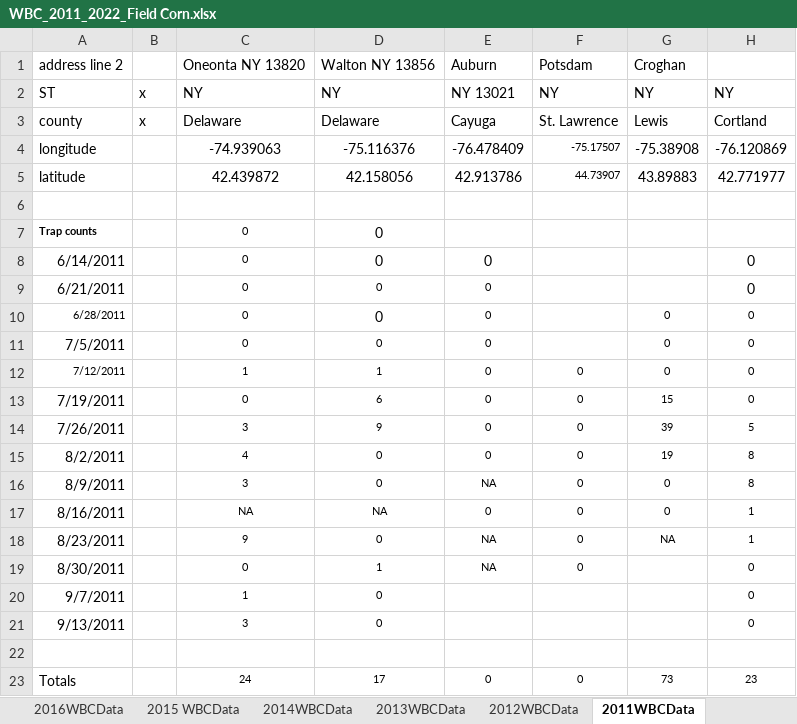
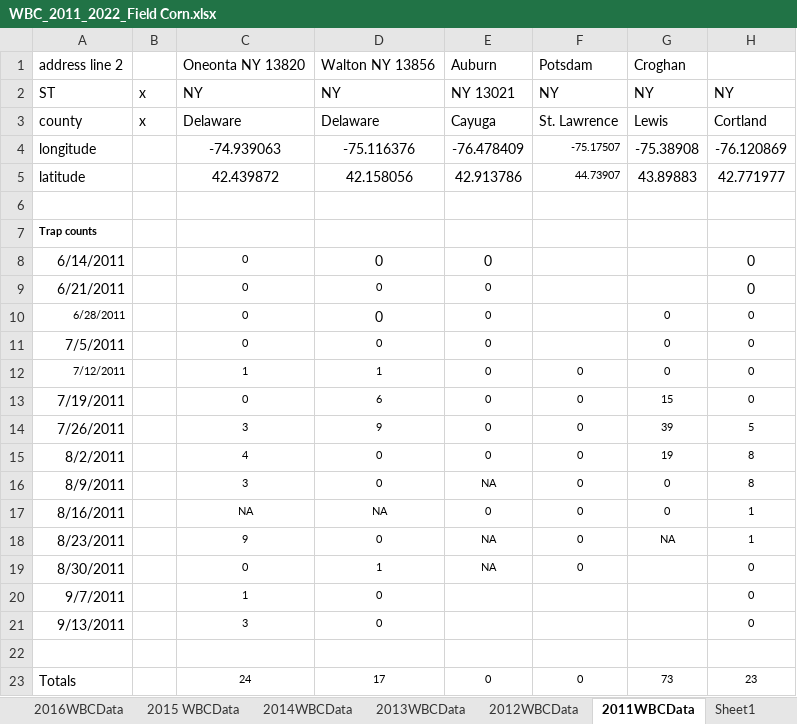
Before and after one commit to chloecho31/cornell, an Excel workbook: Long_Term_Pest_Data/WBC_2011_2022_Field Corn.xlsx, sheet 2011WBCData, drawn as a sheet; only a part is shown; values as stored, in another font and other column widths than the file's, no borders; the diff names each change by its address in the sheet, - before the commit and + after, or states it on an @@ line.

```diff
--- a/Long_Term_Pest_Data/WBC_2011_2022_Field Corn.xlsx (sheet 2011WBCData)
+++ b/Long_Term_Pest_Data/WBC_2011_2022_Field Corn.xlsx (sheet 2011WBCData)
+sheet tab: Sheet1
-C7: 0
+C7: (empty)
-D7: 0
+D7: (empty)
```
Also changed, not shown: 5 other files.
